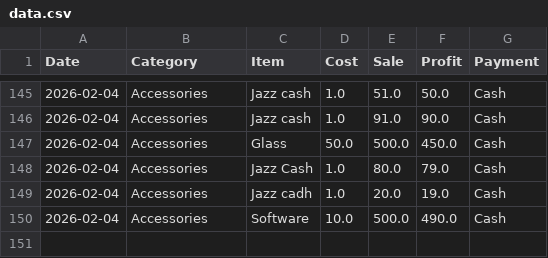
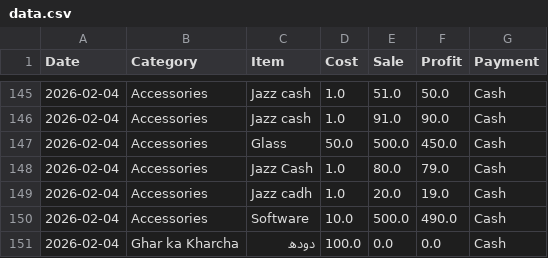
Before and after one commit to alihassankg2006-bit/ALI-MOBILE-COMMUNICATION-1, a CSV file: data.csv, drawn as a sheet; only a part is shown, gaps mark what is left out.

Commit message:
Added: دودھ  (Ghar ka Kharcha)

```diff
--- a/data.csv
+++ b/data.csv
@@ -150 +150,2 @@ Date,Category,Item,Cost,Sale,Profit,Payment
 2026-02-04,Accessories,Software ,10.0,500.0,490.0,Cash
+2026-02-04,Ghar ka Kharcha,دودھ ,100.0,0.0,0.0,Cash
```
